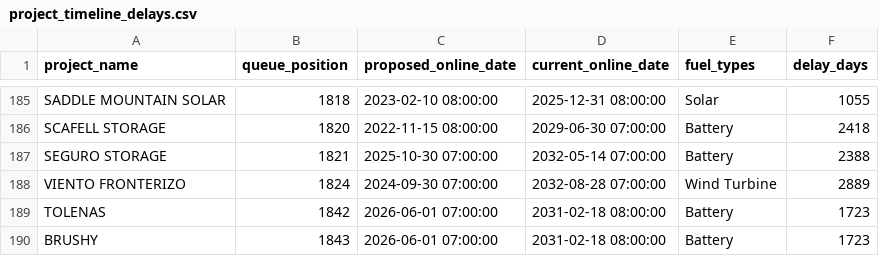
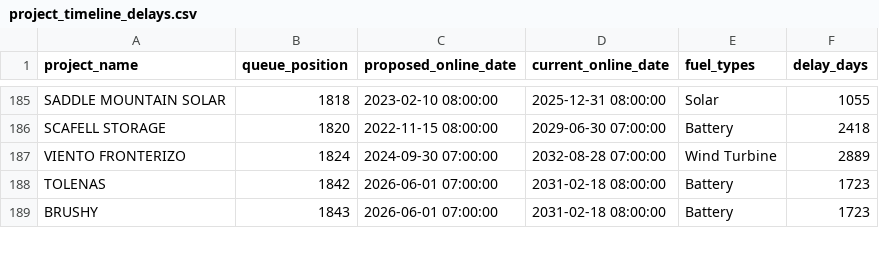
Before and after one commit to gkumarg/caiso-queue, a CSV file: reports/project_timeline_delays.csv, drawn as a sheet; only a part is shown, gaps mark what is left out.

```diff
--- a/reports/project_timeline_delays.csv
+++ b/reports/project_timeline_delays.csv
@@ -186,3 +186,2 @@ SADDLE MOUNTAIN SOLAR,1818,2023-02-10 08:00:00,2025-12-31 08:00:00,Solar,1055
 SCAFELL STORAGE,1820,2022-11-15 08:00:00,2029-06-30 07:00:00,Battery,2418
-SEGURO STORAGE,1821,2025-10-30 07:00:00,2032-05-14 07:00:00,Battery,2388
 VIENTO FRONTERIZO,1824,2024-09-30 07:00:00,2032-08-28 07:00:00,Wind Turbine,2889
```
Also changed, not shown: reports/capacity_by_fuel.csv, reports/timeline_delay_by_fuel.csv, 7 other files.
